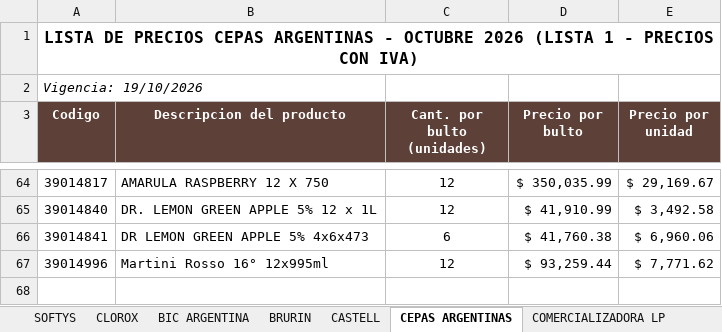
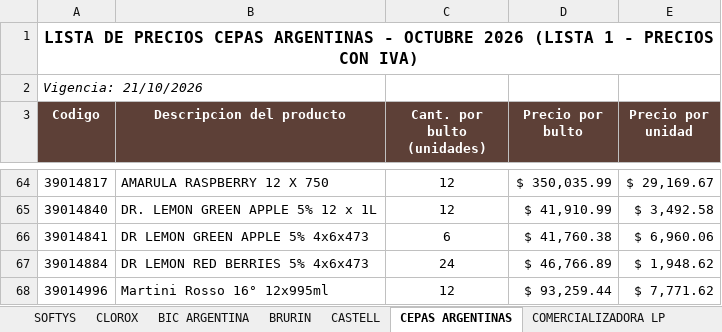
Before and after one commit to 1605-83/Lista-Precios-Octubre-2026, an Excel workbook: Listas de precios LP - ELEBES.xlsx, sheet CEPAS ARGENTINAS, drawn as a sheet; only a part is shown, gaps mark what is left out; values as stored, in another font and other column widths than the file's, no borders; the diff names each change by its address in the sheet, - before the commit and + after, or states it on an @@ line.

```diff
--- a/Listas de precios LP - ELEBES.xlsx (sheet CEPAS ARGENTINAS)
+++ b/Listas de precios LP - ELEBES.xlsx (sheet CEPAS ARGENTINAS)
-A2 (Codigo): Vigencia: 19/10/2026
+A2 (Codigo): Vigencia: 21/10/2026
+row 67: 39014884 | DR LEMON RED BERRIES 5% 4x6x473 | 24 | $ 46,766.89 | $ 1,948.62
```
Also changed, not shown: sheet BIC ARGENTINA, formulas that keep their value, 2 other files.
